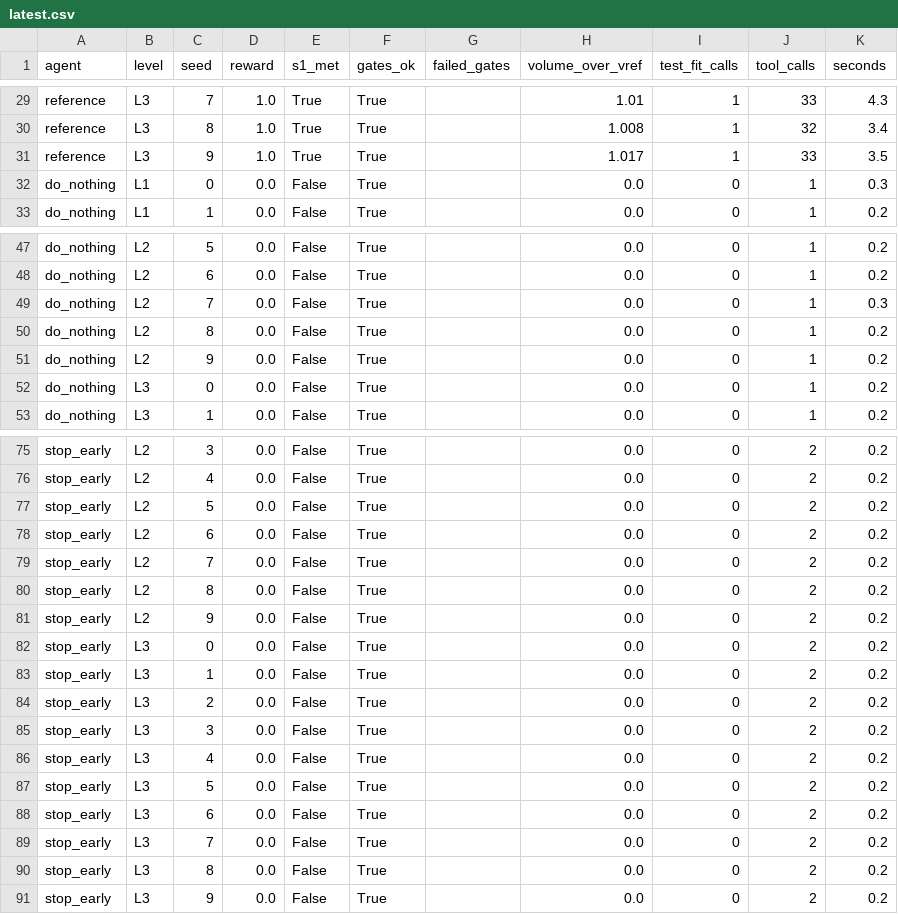
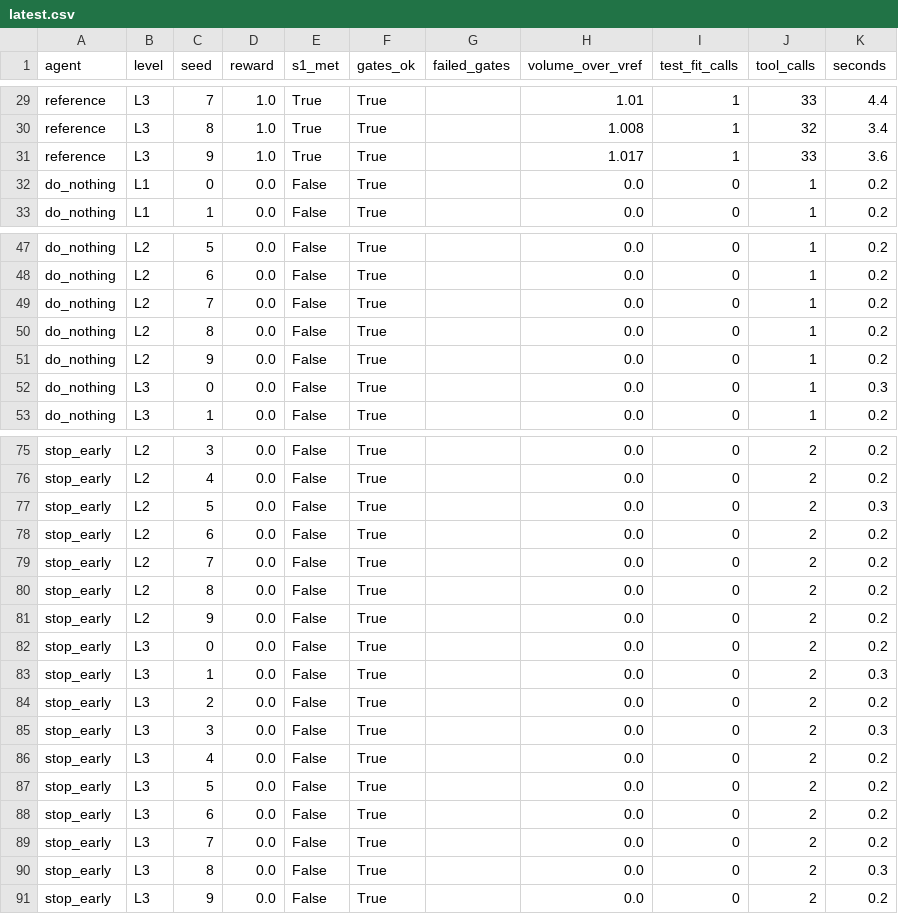
Before and after one commit to JaCier8/cadfix, a CSV file: starter/results/latest.csv, drawn as a sheet; only a part is shown, gaps mark what is left out; the diff covers the shown part only; the diff names each change by its address in the sheet, - before the commit and + after, or states it on an @@ line.

```diff
--- a/starter/results/latest.csv
+++ b/starter/results/latest.csv
-K29 (seconds): 4.3
+K29 (seconds): 4.4
-K31 (seconds): 3.5
+K31 (seconds): 3.6
-K32 (seconds): 0.3
+K32 (seconds): 0.2
-K49 (seconds): 0.3
+K49 (seconds): 0.2
-K52 (seconds): 0.2
+K52 (seconds): 0.3
-K77 (seconds): 0.2
+K77 (seconds): 0.3
-K83 (seconds): 0.2
+K83 (seconds): 0.3
-K85 (seconds): 0.2
+K85 (seconds): 0.3
-K90 (seconds): 0.2
+K90 (seconds): 0.3
```
Also changed, not shown: 29 edited cells elsewhere in this file, 5 other files.
